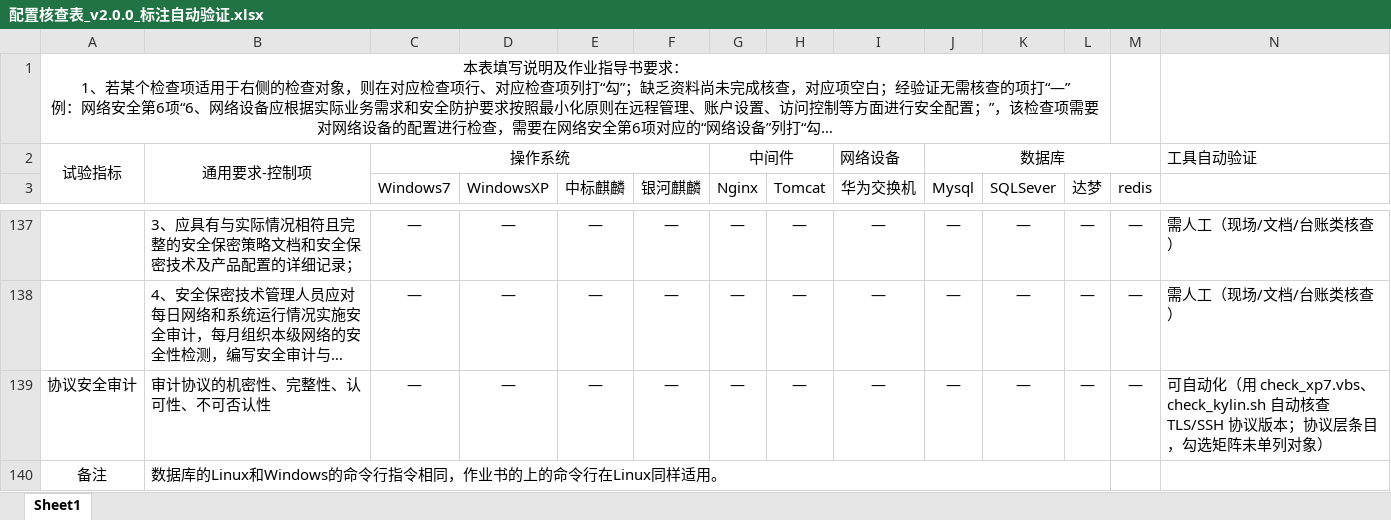
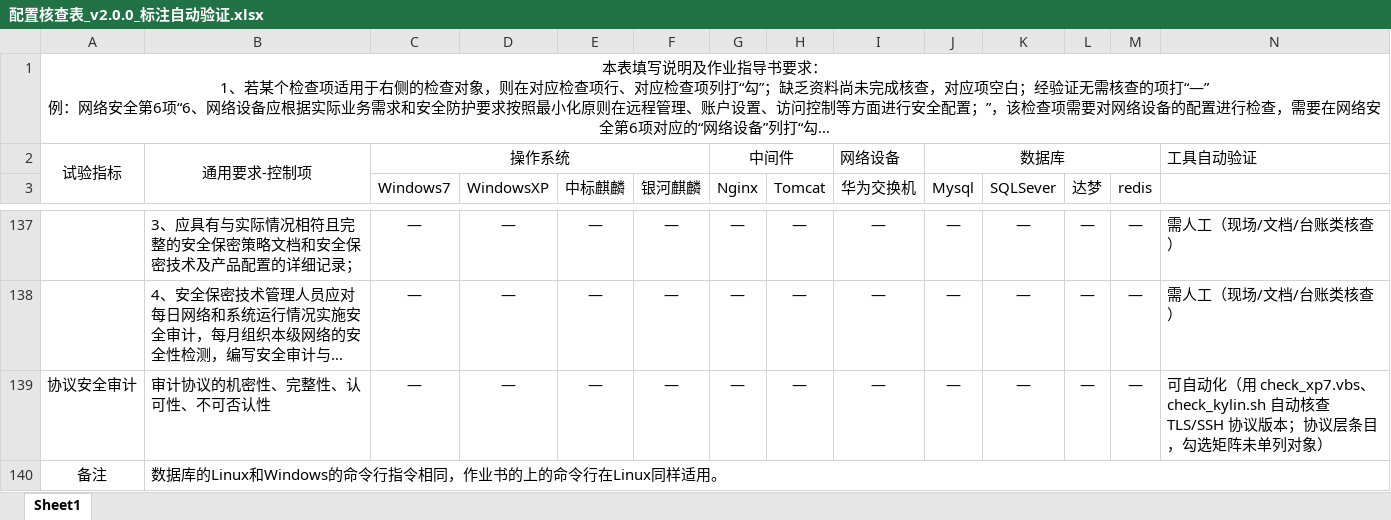
Before and after one commit to 1111307/checklist_tool, an Excel workbook: 配置核查表_v2.0.0_标注自动验证.xlsx, sheet Sheet1, drawn as a sheet; only a part is shown, gaps mark what is left out; long unchanged cells end in …; values as stored, in another font and other column widths than the file's, no borders; the diff names each change by its address in the sheet, - before the commit and + after, or states it on an @@ line.

Commit message:
fix: 核查表版式收尾——11 列对象列宽、跨列合并、标注行高按行数取足
- 对象列 C~M 统一 11 宽（表头「华为交换机」等 5 字不再挤压）
- 标题行 A1:N1、备注行 B140:N140 与 11 列对象 + 标注列对齐
- 第 14 列标注行高改为按字数折算（原固定 50 会裁掉长文案）
- 新增 _polish_xlsx.py（结构定稿后的版式收尾脚本）

```diff
--- a/配置核查表_v2.0.0_标注自动验证.xlsx (sheet Sheet1)
+++ b/配置核查表_v2.0.0_标注自动验证.xlsx (sheet Sheet1)
-A1:L1 merged
+A1:N1 merged
-B140:L140 merged
+B140:N140 merged
```
Also changed, not shown: checklist_tool/配置核查表_v2.0.0_标注自动验证.xlsx, 2 other files.
